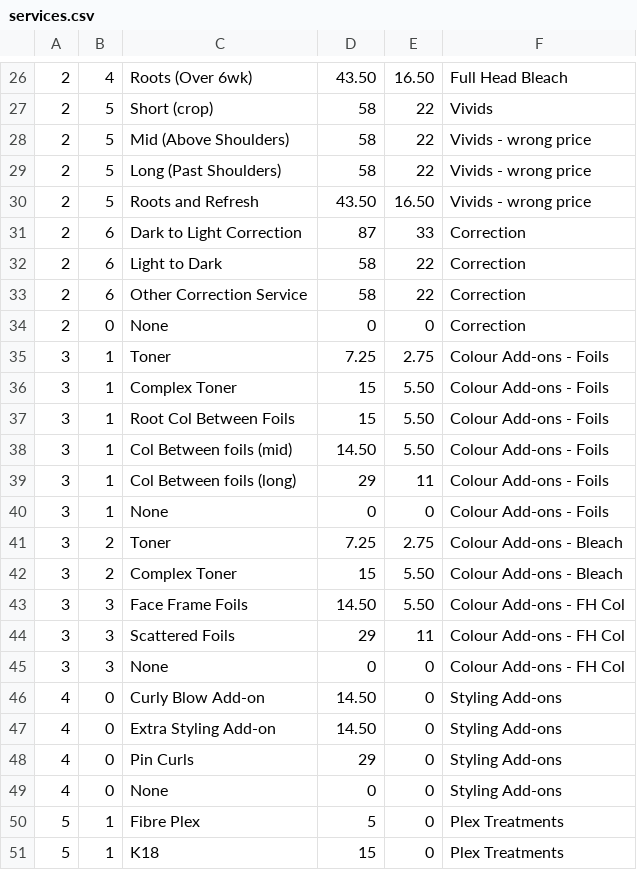
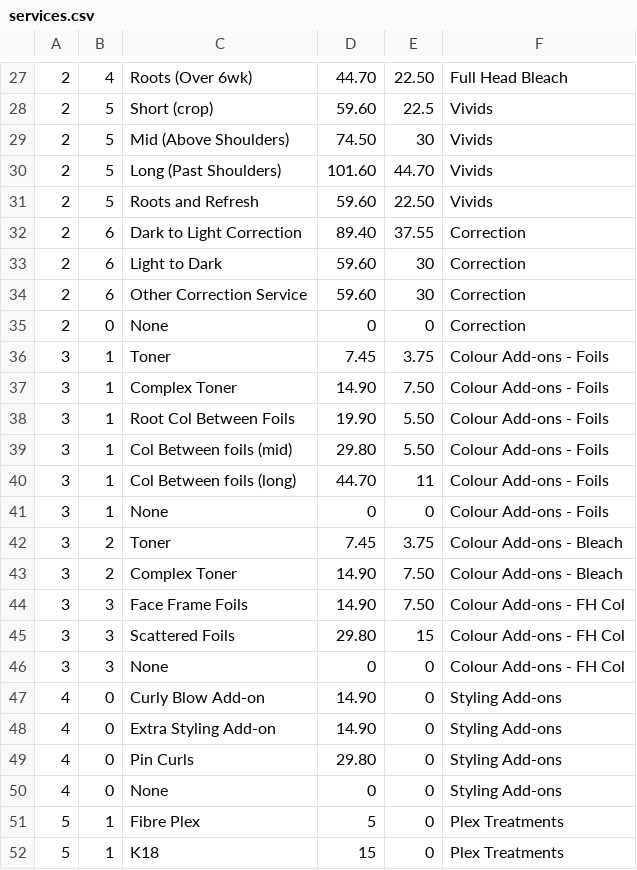
Before and after one commit to araquach/pk20, a CSV file: data/csv/services/services.csv, drawn as a sheet; only a part is shown, gaps mark what is left out; the diff covers the shown part only.

Commit message:
Updated the data

```diff
--- a/data/csv/services/services.csv
+++ b/data/csv/services/services.csv
@@ -26,24 +27,24 @@
-2,4,Roots (Over 6wk),43.50,16.50,Full Head Bleach
-2,5,Short (crop),58,22,Vivids
-2,5,Mid (Above Shoulders),58,22,Vivids - wrong price
-2,5,Long (Past Shoulders),58,22,Vivids - wrong price
-2,5,Roots and Refresh,43.50,16.50,Vivids - wrong price
-2,6,Dark to Light Correction,87,33,Correction
-2,6,Light to Dark,58,22,Correction
-2,6,Other Correction Service,58,22,Correction
+2,4,Roots (Over 6wk),44.70,22.50,Full Head Bleach
+2,5,Short (crop),59.60,22.5,Vivids
+2,5,Mid (Above Shoulders),74.50,30,Vivids
+2,5,Long (Past Shoulders),101.60,44.70,Vivids
+2,5,Roots and Refresh,59.60,22.50,Vivids
+2,6,Dark to Light Correction,89.40,37.55,Correction
+2,6,Light to Dark,59.60,30,Correction
+2,6,Other Correction Service,59.60,30,Correction
 2,0,None,0,0,Correction
-3,1,Toner,7.25,2.75,Colour Add-ons - Foils
-3,1,Complex Toner,15,5.50,Colour Add-ons - Foils
-3,1,Root Col Between Foils,15,5.50,Colour Add-ons - Foils
-3,1,Col Between foils (mid),14.50,5.50,Colour Add-ons - Foils
-3,1,Col Between foils (long),29,11,Colour Add-ons - Foils
+3,1,Toner,7.45,3.75,Colour Add-ons - Foils
+3,1,Complex Toner,14.90,7.50,Colour Add-ons - Foils
+3,1,Root Col Between Foils,19.90,5.50,Colour Add-ons - Foils
+3,1,Col Between foils (mid),29.80,5.50,Colour Add-ons - Foils
+3,1,Col Between foils (long),44.70,11,Colour Add-ons - Foils
 3,1,None,0,0,Colour Add-ons - Foils
-3,2,Toner,7.25,2.75,Colour Add-ons - Bleach
-3,2,Complex Toner,15,5.50,Colour Add-ons - Bleach
-3,3,Face Frame Foils,14.50,5.50,Colour Add-ons - FH Col
-3,3,Scattered Foils,29,11,Colour Add-ons - FH Col
+3,2,Toner,7.45,3.75,Colour Add-ons - Bleach
+3,2,Complex Toner,14.90,7.50,Colour Add-ons - Bleach
+3,3,Face Frame Foils,14.90,7.50,Colour Add-ons - FH Col
+3,3,Scattered Foils,29.80,15,Colour Add-ons - FH Col
 3,3,None,0,0,Colour Add-ons - FH Col
-4,0,Curly Blow Add-on,14.50,0,Styling Add-ons
-4,0,Extra Styling Add-on,14.50,0,Styling Add-ons
-4,0,Pin Curls,29,0,Styling Add-ons
+4,0,Curly Blow Add-on,14.90,0,Styling Add-ons
+4,0,Extra Styling Add-on,14.90,0,Styling Add-ons
+4,0,Pin Curls,29.80,0,Styling Add-ons
 4,0,None,0,0,Styling Add-ons
```
Also changed, not shown: 1 added row and 57 edited cells elsewhere in this file, 3 other files.
